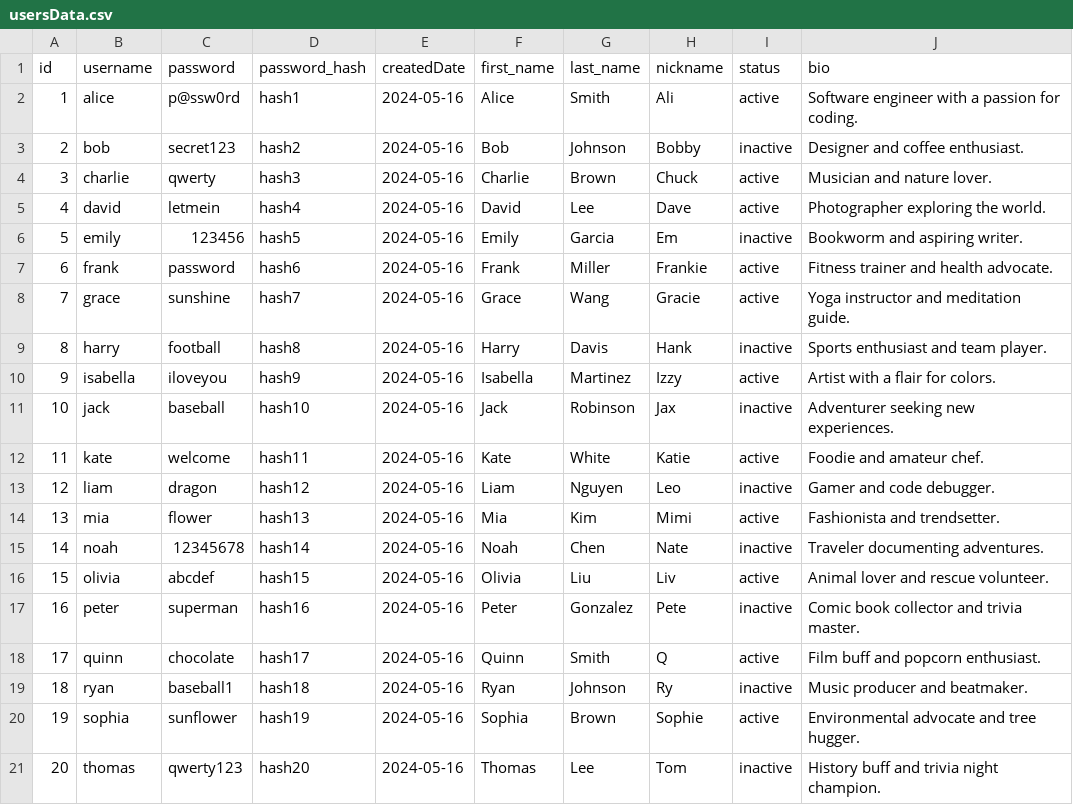
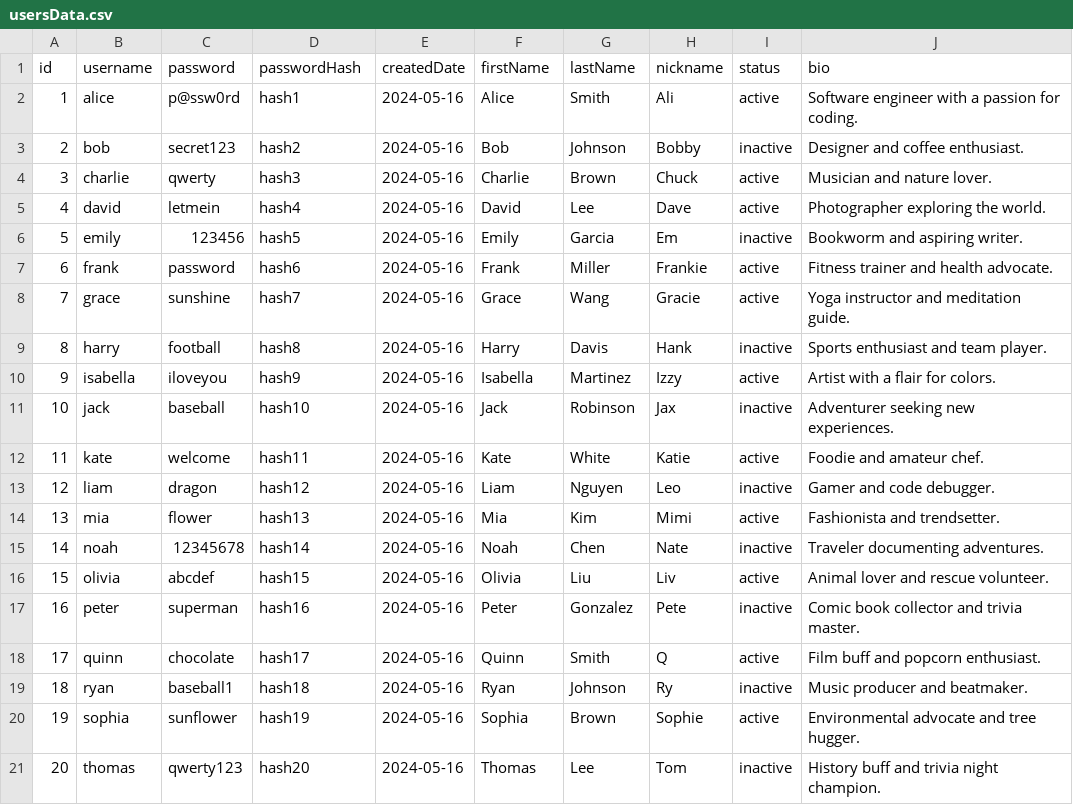
Before and after one commit to DCAG/Messenger, a CSV file: server/init/usersData.csv, drawn as a sheet.

```diff
--- a/server/init/usersData.csv
+++ b/server/init/usersData.csv
@@ -1,2 +1,2 @@
-id|username|password|password_hash|createdDate|first_name|last_name|nickname|status|bio
+id|username|password|passwordHash|createdDate|firstName|lastName|nickname|status|bio
 1|alice|p@ssw0rd|hash1|2024-05-16|Alice|Smith|Ali|active|Software engineer with a passion for coding.
```
Also changed, not shown: 11 other files.
